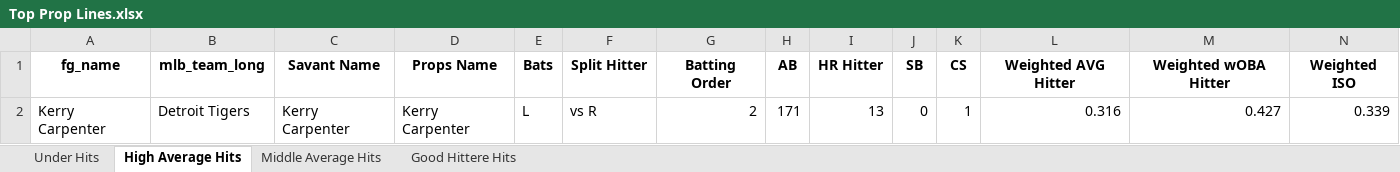
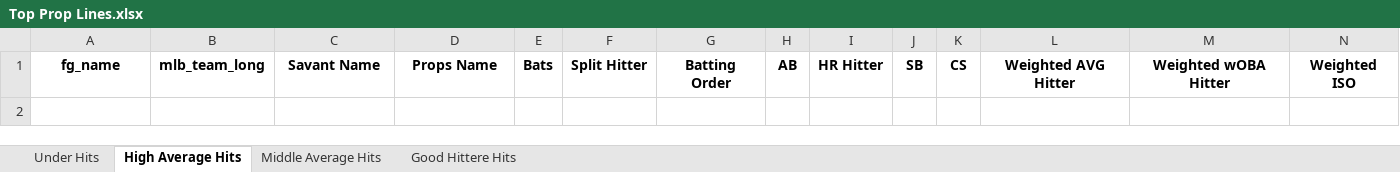
Before and after one commit to mtdewrocks/matchup, an Excel workbook: assets/Top Prop Lines.xlsx, sheet High Average Hits, drawn as a sheet; only a part is shown; values as stored, in another font and other column widths than the file's, no borders; rows hold the shown columns only; the diff names each change by its address in the sheet, - before the commit and + after, or states it on an @@ line.

```diff
--- a/assets/Top Prop Lines.xlsx (sheet High Average Hits)
+++ b/assets/Top Prop Lines.xlsx (sheet High Average Hits)
-row 2: Kerry Carpenter | Detroit Tigers | Kerry Carpenter | Kerry Carpenter | L | vs R | 2 | 171 | 13 | 0 | 1 | 0.316 | 0.427 | 0.339
```
Also changed, not shown: sheet Middle Average Hits, sheet Under Hits, sheet Good Hittere Hits, assets/Combined_Daily_Data.xlsx, assets/Daily_Props.xlsx, 13 other files.
